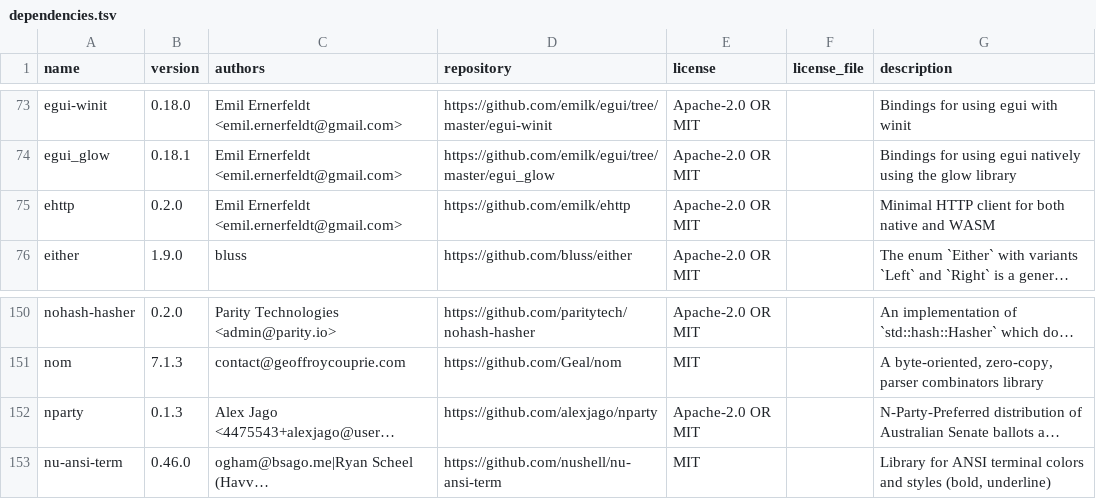
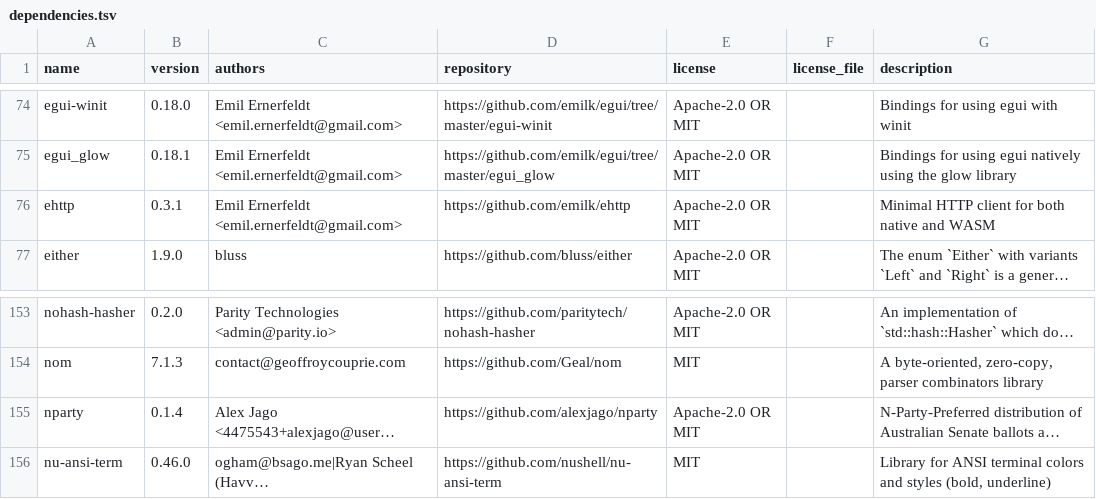
Before and after one commit to alexjago/nparty, a TSV file: src/dependencies.tsv, drawn as a sheet; only a part is shown, gaps mark what is left out; long unchanged cells end in …; addresses are those after the commit; the diff covers the shown part only; the diff names each change by its address in the sheet, - before the commit and + after, or states it on an @@ line.

Commit message:
version 0.1.4

```diff
--- a/src/dependencies.tsv
+++ b/src/dependencies.tsv
-B76 (version): 0.2.0
+B76 (version): 0.3.1
-B155 (version): 0.1.3
+B155 (version): 0.1.4
```
Also changed, not shown: 4 added rows, 1 removed row and 2 edited cells elsewhere in this file, 3 other files.
